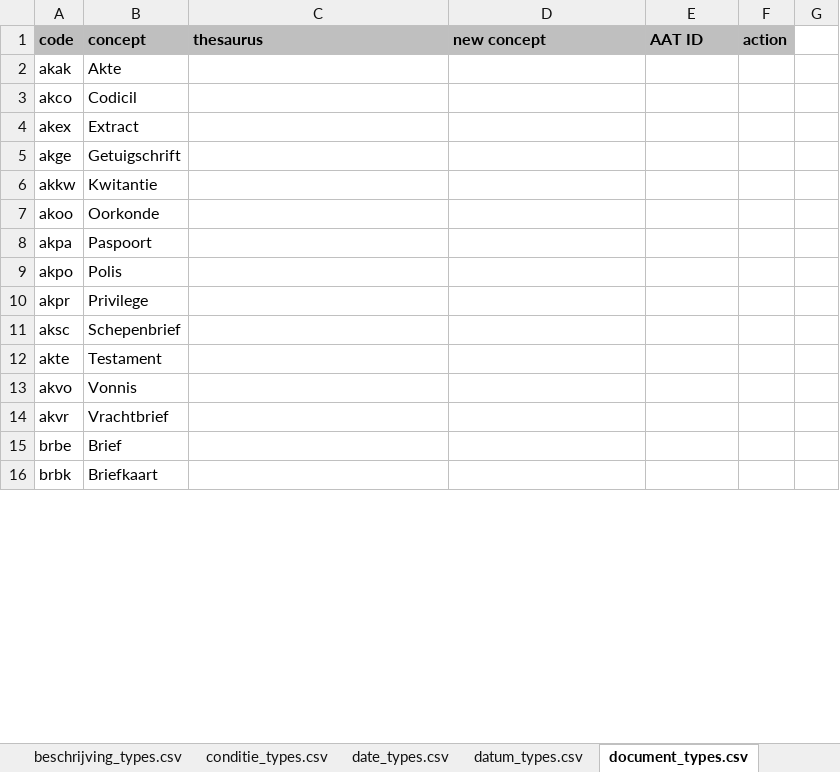
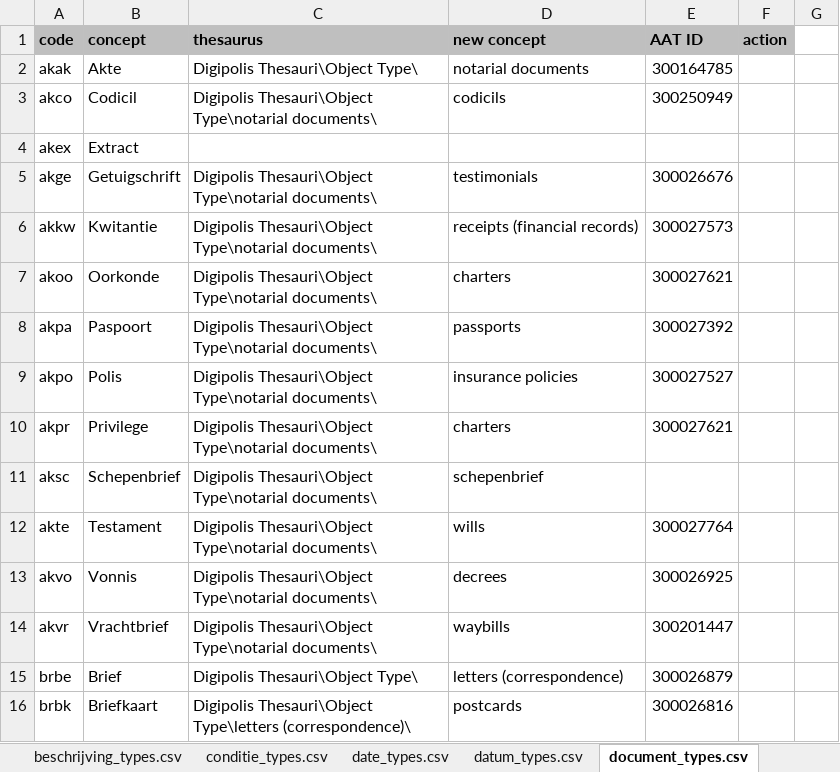
Before and after one commit to delving/digipolis-arches-pkg, an Excel workbook: admin/rdm/Digipolis_Lookup_RDM_Cleaning.xlsx, sheet document_types.csv, drawn as a sheet; only a part is shown; values as stored, in another font and other column widths than the file's, no borders; the diff covers the shown part only; the diff names each change by its address in the sheet, - before the commit and + after, or states it on an @@ line.

Commit message:
some work on:
Document Type
Genre Type
Object Type

```diff
--- a/admin/rdm/Digipolis_Lookup_RDM_Cleaning.xlsx (sheet document_types.csv)
+++ b/admin/rdm/Digipolis_Lookup_RDM_Cleaning.xlsx (sheet document_types.csv)
-C2 (thesaurus): (empty)
+C2 (thesaurus): Digipolis Thesauri\Object Type\
-D2 (new concept): (empty)
+D2 (new concept): notarial documents
-E2 (AAT ID): (empty)
+E2 (AAT ID): 300164785
-C3 (thesaurus): (empty)
+C3 (thesaurus): Digipolis Thesauri\Object Type\notarial documents\
-D3 (new concept): (empty)
+D3 (new concept): codicils
-E3 (AAT ID): (empty)
+E3 (AAT ID): 300250949
-C5:C14 (thesaurus): (empty)
+C5:C14 (thesaurus): Digipolis Thesauri\Object Type\notarial documents\
-D5 (new concept): (empty)
+D5 (new concept): testimonials
-E5 (AAT ID): (empty)
+E5 (AAT ID): 300026676
-D6 (new concept): (empty)
+D6 (new concept): receipts (financial records)
-E6 (AAT ID): (empty)
+E6 (AAT ID): 300027573
-D7 (new concept): (empty)
+D7 (new concept): charters
-E7 (AAT ID): (empty)
+E7 (AAT ID): 300027621
-D8 (new concept): (empty)
+D8 (new concept): passports
-E8 (AAT ID): (empty)
+E8 (AAT ID): 300027392
-D9 (new concept): (empty)
+D9 (new concept): insurance policies
-E9 (AAT ID): (empty)
+E9 (AAT ID): 300027527
-D10 (new concept): (empty)
+D10 (new concept): charters
-E10 (AAT ID): (empty)
+E10 (AAT ID): 300027621
-D11 (new concept): (empty)
+D11 (new concept): schepenbrief
-D12 (new concept): (empty)
+D12 (new concept): wills
-E12 (AAT ID): (empty)
+E12 (AAT ID): 300027764
-D13 (new concept): (empty)
+D13 (new concept): decrees
-E13 (AAT ID): (empty)
+E13 (AAT ID): 300026925
-D14 (new concept): (empty)
+D14 (new concept): waybills
-E14 (AAT ID): (empty)
+E14 (AAT ID): 300201447
-C15 (thesaurus): (empty)
+C15 (thesaurus): Digipolis Thesauri\Object Type\
-D15 (new concept): (empty)
+D15 (new concept): letters (correspondence)
-E15 (AAT ID): (empty)
+E15 (AAT ID): 300026879
-C16 (thesaurus): (empty)
+C16 (thesaurus): Digipolis Thesauri\Object Type\letters (correspondence)\
-D16 (new concept): (empty)
+D16 (new concept): postcards
-E16 (AAT ID): (empty)
+E16 (AAT ID): 300026816
```
Also changed, not shown: 1 added row, 90 edited cells and cell formats elsewhere in this sheet, sheet object_types.csv, sheet genre_types.csv, sheet techniek_types.csv, sheet materiaal_types.csv, sheet taal_types.csv.
